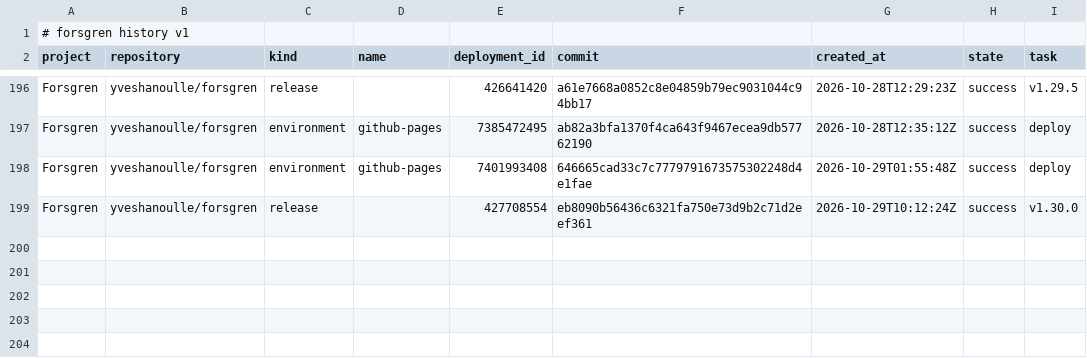
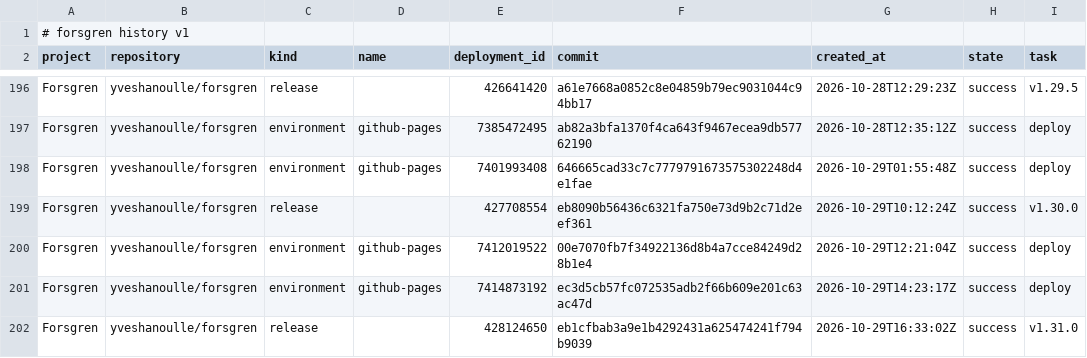
Before and after one commit to yveshanoulle/forsgren-metrics, a CSV file: data/deployments.csv, drawn as a sheet; only a part is shown, gaps mark what is left out.

```diff
--- a/data/deployments.csv
+++ b/data/deployments.csv
@@ -199 +199,4 @@ Forsgren,yveshanoulle/forsgren,environment,github-pages,7401993408,646665cad33c7
 Forsgren,yveshanoulle/forsgren,release,,427708554,eb8090b56436c6321fa750e73d9b2c71d2eef361,2026-10-29T10:12:24Z,success,v1.30.0
+Forsgren,yveshanoulle/forsgren,environment,github-pages,7412019522,00e7070fb7f34922136d8b4a7cce84249d28b1e4,2026-10-29T12:21:04Z,success,deploy
+Forsgren,yveshanoulle/forsgren,environment,github-pages,7414873192,ec3d5cb57fc072535adb2f66b609e201c63ac47d,2026-10-29T14:23:17Z,success,deploy
+Forsgren,yveshanoulle/forsgren,release,,428124650,eb1cfbab3a9e1b4292431a625474241f794b9039,2026-10-29T16:33:02Z,success,v1.31.0
```
Also changed, not shown: data/issue_bugs.csv, data/issues.csv, 7 other files.
